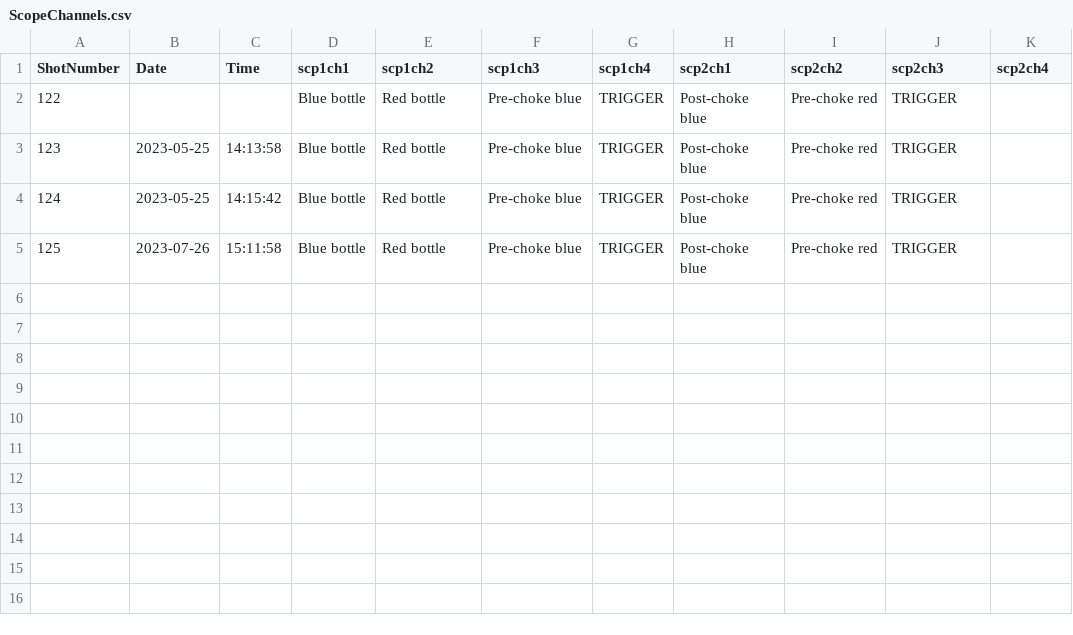
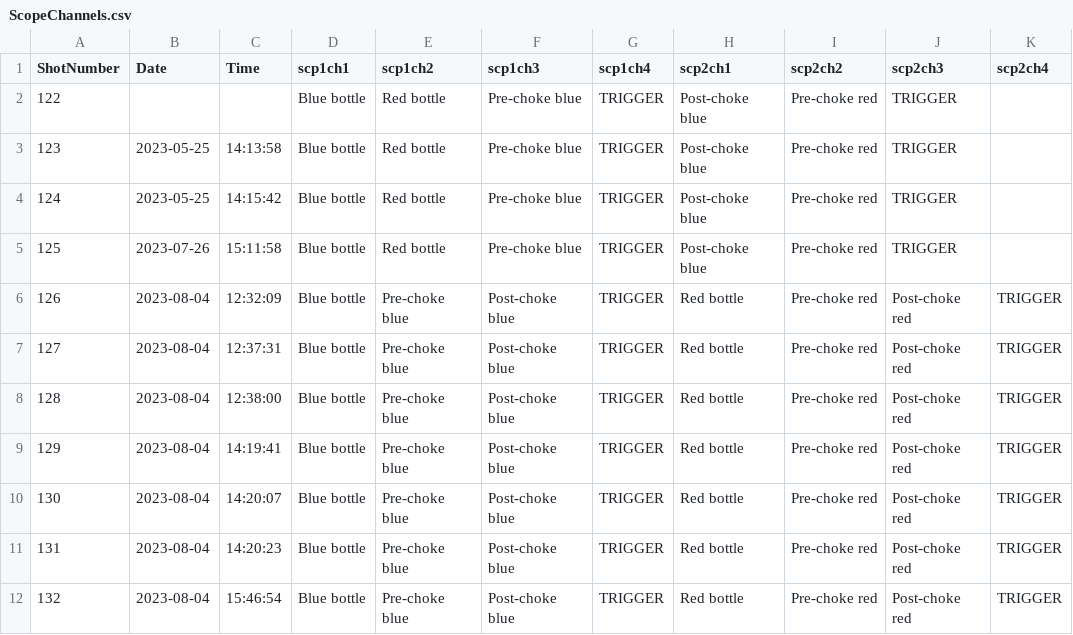
Before and after one commit to seanfcb/RDE_ShotSheets, a CSV file: ScopeChannels.csv, drawn as a sheet; the diff names each change by its address in the sheet, - before the commit and + after, or states it on an @@ line.

```diff
--- a/ScopeChannels.csv
+++ b/ScopeChannels.csv
+row 6: 126 | 2023-08-04 | 12:32:09 | Blue bottle | Pre-choke blue | Post-choke blue | TRIGGER | Red bottle | Pre-choke red | Post-choke red | TRIGGER
+row 7: 127 | 2023-08-04 | 12:37:31 | Blue bottle | Pre-choke blue | Post-choke blue | TRIGGER | Red bottle | Pre-choke red | Post-choke red | TRIGGER
+row 8: 128 | 2023-08-04 | 12:38:00 | Blue bottle | Pre-choke blue | Post-choke blue | TRIGGER | Red bottle | Pre-choke red | Post-choke red | TRIGGER
+row 9: 129 | 2023-08-04 | 14:19:41 | Blue bottle | Pre-choke blue | Post-choke blue | TRIGGER | Red bottle | Pre-choke red | Post-choke red | TRIGGER
+row 10: 130 | 2023-08-04 | 14:20:07 | Blue bottle | Pre-choke blue | Post-choke blue | TRIGGER | Red bottle | Pre-choke red | Post-choke red | TRIGGER
+row 11: 131 | 2023-08-04 | 14:20:23 | Blue bottle | Pre-choke blue | Post-choke blue | TRIGGER | Red bottle | Pre-choke red | Post-choke red | TRIGGER
+row 12: 132 | 2023-08-04 | 15:46:54 | Blue bottle | Pre-choke blue | Post-choke blue | TRIGGER | Red bottle | Pre-choke red | Post-choke red | TRIGGER
```
Also changed, not shown: ShotMatrix.csv, 1 other file.
